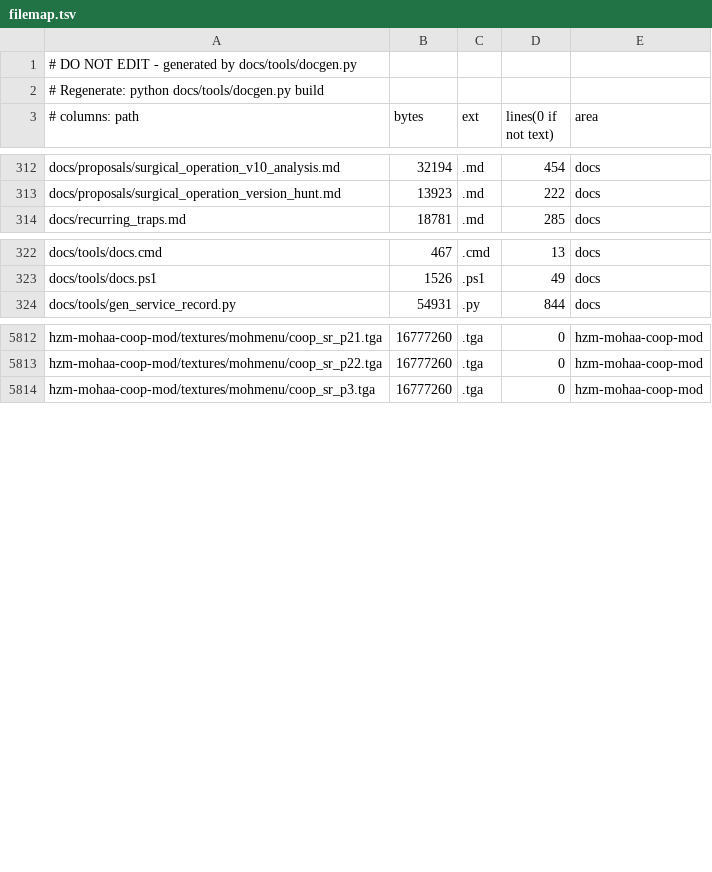
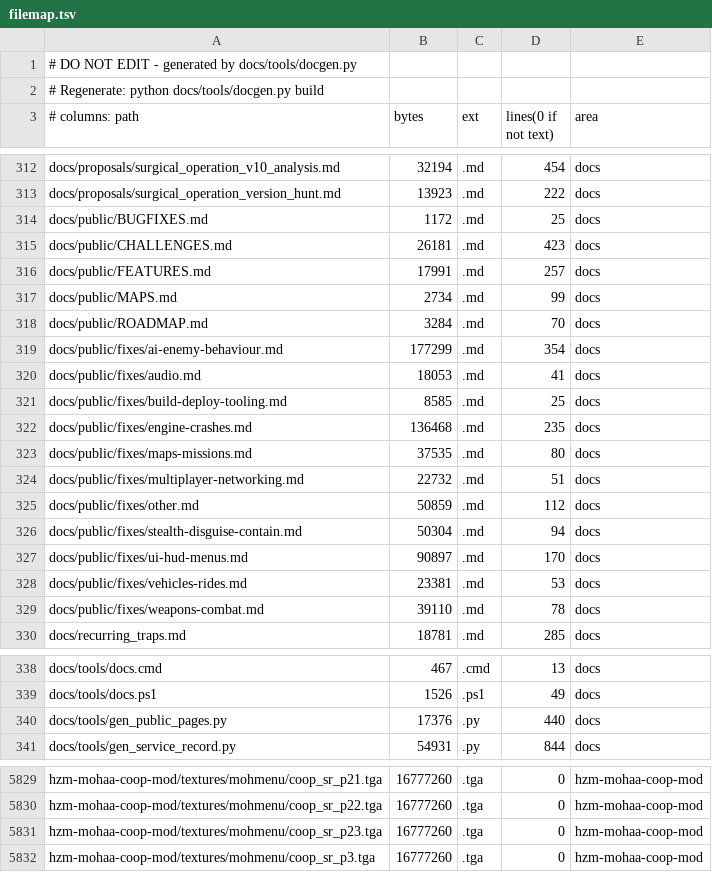
Before and after one commit to MOHCoopTrilogy/releases, a TSV file: docs/generated/filemap.tsv, drawn as a sheet; only a part is shown, gaps mark what is left out; the diff covers the shown part only.

```diff
--- a/docs/generated/filemap.tsv
+++ b/docs/generated/filemap.tsv
@@ -313,2 +313,18 @@ docs/proposals/surgical_operation_v10_analysis.md	32194	.md	454	docs
 docs/proposals/surgical_operation_version_hunt.md	13923	.md	222	docs
+docs/public/BUGFIXES.md	1172	.md	25	docs
+docs/public/CHALLENGES.md	26181	.md	423	docs
+docs/public/FEATURES.md	17991	.md	257	docs
+docs/public/MAPS.md	2734	.md	99	docs
+docs/public/ROADMAP.md	3284	.md	70	docs
+docs/public/fixes/ai-enemy-behaviour.md	177299	.md	354	docs
+docs/public/fixes/audio.md	18053	.md	41	docs
+docs/public/fixes/build-deploy-tooling.md	8585	.md	25	docs
+docs/public/fixes/engine-crashes.md	136468	.md	235	docs
+docs/public/fixes/maps-missions.md	37535	.md	80	docs
+docs/public/fixes/multiplayer-networking.md	22732	.md	51	docs
+docs/public/fixes/other.md	50859	.md	112	docs
+docs/public/fixes/stealth-disguise-contain.md	50304	.md	94	docs
+docs/public/fixes/ui-hud-menus.md	90897	.md	170	docs
+docs/public/fixes/vehicles-rides.md	23381	.md	53	docs
+docs/public/fixes/weapons-combat.md	39110	.md	78	docs
 docs/recurring_traps.md	18781	.md	285	docs
@@ -323,2 +339,3 @@ docs/tools/docs.cmd	467	.cmd	13	docs
 docs/tools/docs.ps1	1526	.ps1	49	docs
+docs/tools/gen_public_pages.py	17376	.py	440	docs
 docs/tools/gen_service_record.py	54931	.py	844	docs
@@ -5813,2 +5830,3 @@ hzm-mohaa-coop-mod/textures/mohmenu/coop_sr_p21.tga	16777260	.tga	0	hzm-mohaa-co
 hzm-mohaa-coop-mod/textures/mohmenu/coop_sr_p22.tga	16777260	.tga	0	hzm-mohaa-coop-mod
+hzm-mohaa-coop-mod/textures/mohmenu/coop_sr_p23.tga	16777260	.tga	0	hzm-mohaa-coop-mod
 hzm-mohaa-coop-mod/textures/mohmenu/coop_sr_p3.tga	16777260	.tga	0	hzm-mohaa-coop-mod
```
Also changed, not shown: 1 added row and 34 edited cells elsewhere in this file, 16 other files.
